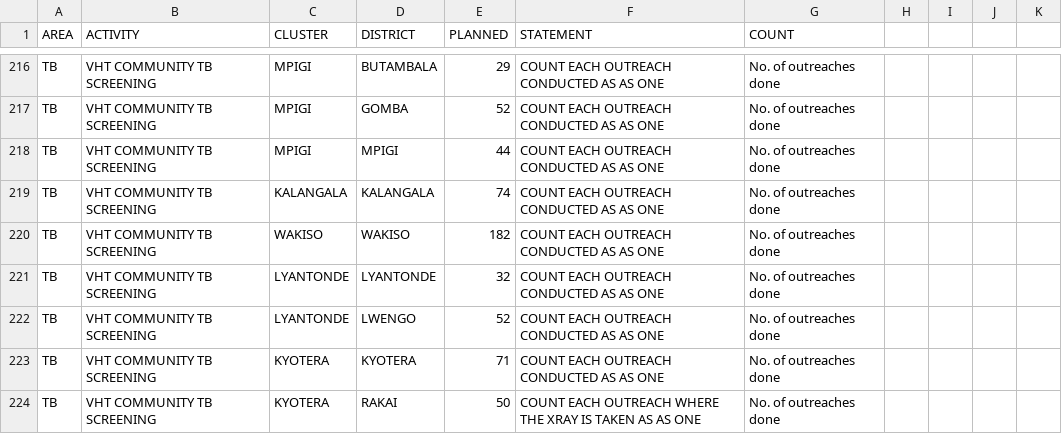
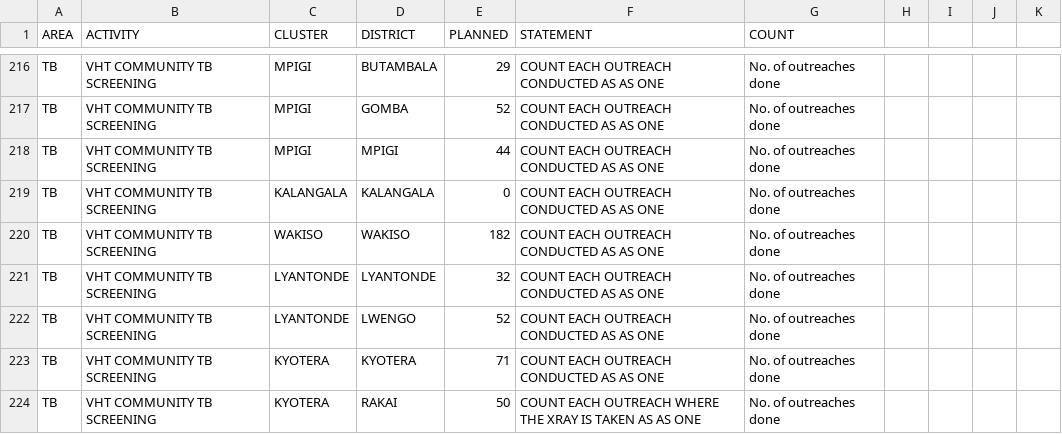
Before and after one commit to dluminsa/ACTIVITIES, a CSV file: PLANNED.csv, drawn as a sheet; only a part is shown, gaps mark what is left out.

Commit message:
Update PLANNED.csv

```diff
--- a/PLANNED.csv
+++ b/PLANNED.csv
@@ -218,3 +218,3 @@ TB,VHT COMMUNITY TB SCREENING,MPIGI,GOMBA,52,COUNT EACH OUTREACH CONDUCTED AS AS
 TB,VHT COMMUNITY TB SCREENING,MPIGI,MPIGI,44,COUNT EACH OUTREACH CONDUCTED AS AS ONE,No. of outreaches done,,,,
-TB,VHT COMMUNITY TB SCREENING,KALANGALA,KALANGALA,74,COUNT EACH OUTREACH CONDUCTED AS AS ONE,No. of outreaches done,,,,
+TB,VHT COMMUNITY TB SCREENING,KALANGALA,KALANGALA,0,COUNT EACH OUTREACH CONDUCTED AS AS ONE,No. of outreaches done,,,,
 TB,VHT COMMUNITY TB SCREENING,WAKISO,WAKISO,182,COUNT EACH OUTREACH CONDUCTED AS AS ONE,No. of outreaches done,,,,
```
